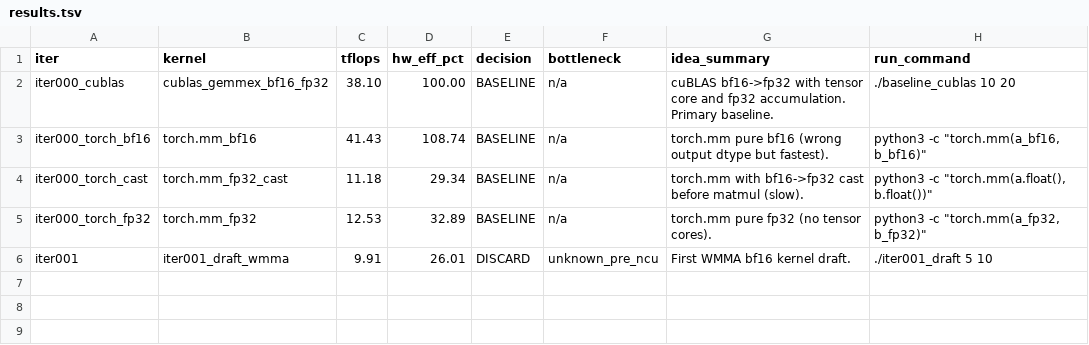
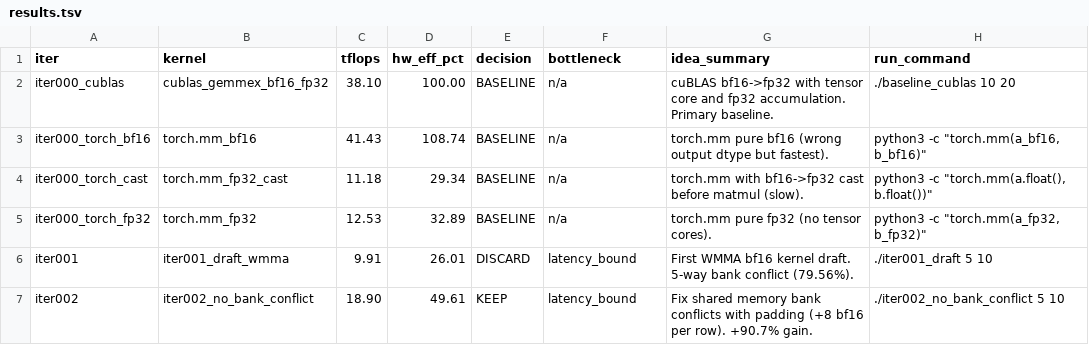
Before and after one commit to codes1gn/croqtile-tuner, a TSV file: tuning/aitune/cuda/logs/matmul_bf16fp32_512x16384x16384/results.tsv, drawn as a sheet.

```diff
--- a/tuning/aitune/cuda/logs/matmul_bf16fp32_512x16384x16384/results.tsv
+++ b/tuning/aitune/cuda/logs/matmul_bf16fp32_512x16384x16384/results.tsv
@@ -5,2 +5,3 @@ iter000_torch_cast	torch.mm_fp32_cast	11.18	29.34	BASELINE	n/a	torch.mm with bf1
 iter000_torch_fp32	torch.mm_fp32	12.53	32.89	BASELINE	n/a	torch.mm pure fp32 (no tensor cores).	python3 -c "torch.mm(a_fp32, b_fp32)"
-iter001	iter001_draft_wmma	9.91	26.01	DISCARD	unknown_pre_ncu	First WMMA bf16 kernel draft.	./iter001_draft 5 10
+iter001	iter001_draft_wmma	9.91	26.01	DISCARD	latency_bound	First WMMA bf16 kernel draft. 5-way bank conflict (79.56%).	./iter001_draft 5 10
+iter002	iter002_no_bank_conflict	18.90	49.61	KEEP	latency_bound	Fix shared memory bank conflicts with padding (+8 bf16 per row). +90.7% gain.	./iter002_no_bank_conflict 5 10
```
Also changed, not shown: 4 other files.
